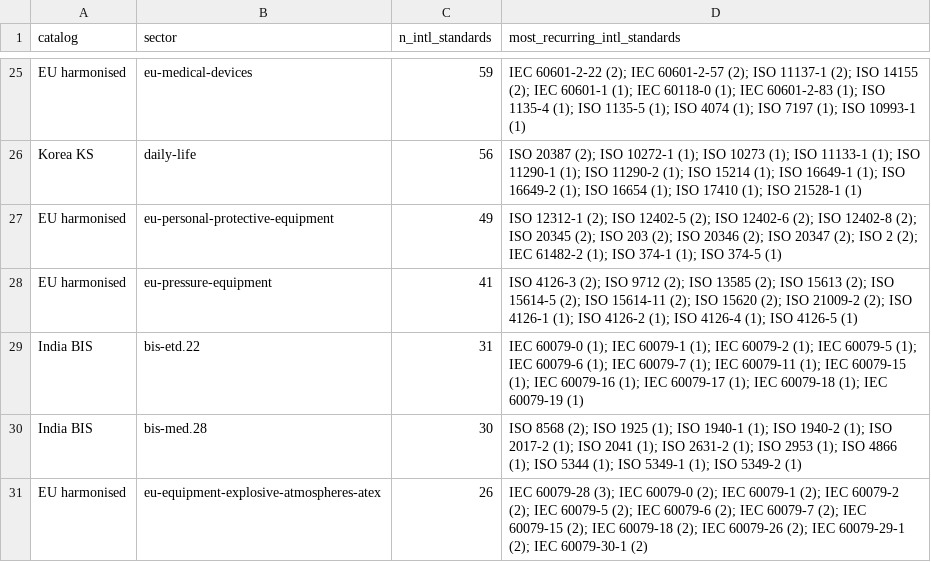
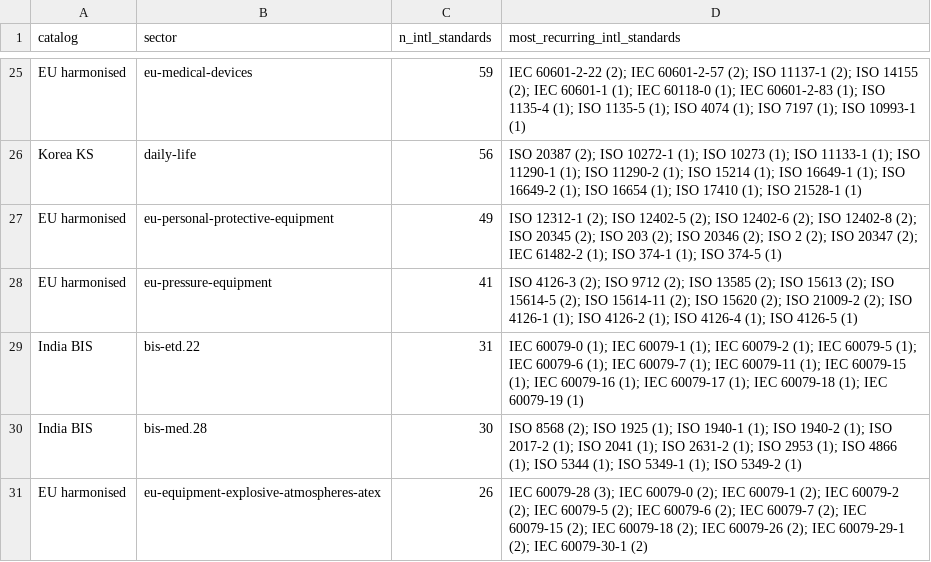
Before and after one commit to herrrickshaw/stdcollect, a CSV file: analysis/sector_chains.csv, drawn as a sheet; only a part is shown, gaps mark what is left out.

```diff
--- a/analysis/sector_chains.csv
+++ b/analysis/sector_chains.csv
@@ -26,3 +26,3 @@ EU harmonised,eu-medical-devices,59,IEC 60601-2-22 (2); IEC 60601-2-57 (2); ISO
 Korea KS,daily-life,56,ISO 20387 (2); ISO 10272-1 (1); ISO 10273 (1); ISO 11133-1 (1); ISO 11290-1 (1); ISO 11290-2 (1); ISO 15214 (1); ISO 16649-1 (1); ISO 16649-2 (1); ISO 16654 (1); ISO 17410 (1); ISO 21528-1 (1)
-EU harmonised,eu-personal-protective-equipment,49,ISO 12312-1 (2); ISO 12402-5 (2); ISO 12402-6 (2); ISO 12402-8 (2); ISO 20345 (2); ISO 203 (2); ISO 20346 (2); ISO 20347 (2); ISO 2 (2); IEC 61482-2 (1); ISO 374-1 (1); ISO 374-5 (1)
+EU harmonised,eu-personal-protective-equipment,49,ISO 12312-1 (2); ISO 12402-5 (2); ISO 12402-6 (2); ISO 12402-8 (2); ISO 20345 (2); ISO 203 (2); ISO 20346 (2); ISO 2 (2); ISO 20347 (2); IEC 61482-2 (1); ISO 374-1 (1); ISO 374-5 (1)
 EU harmonised,eu-pressure-equipment,41,ISO 4126-3 (2); ISO 9712 (2); ISO 13585 (2); ISO 15613 (2); ISO 15614-5 (2); ISO 15614-11 (2); ISO 15620 (2); ISO 21009-2 (2); ISO 4126-1 (1); ISO 4126-2 (1); ISO 4126-4 (1); ISO 4126-5 (1)
```
Also changed, not shown: 3 other files.
